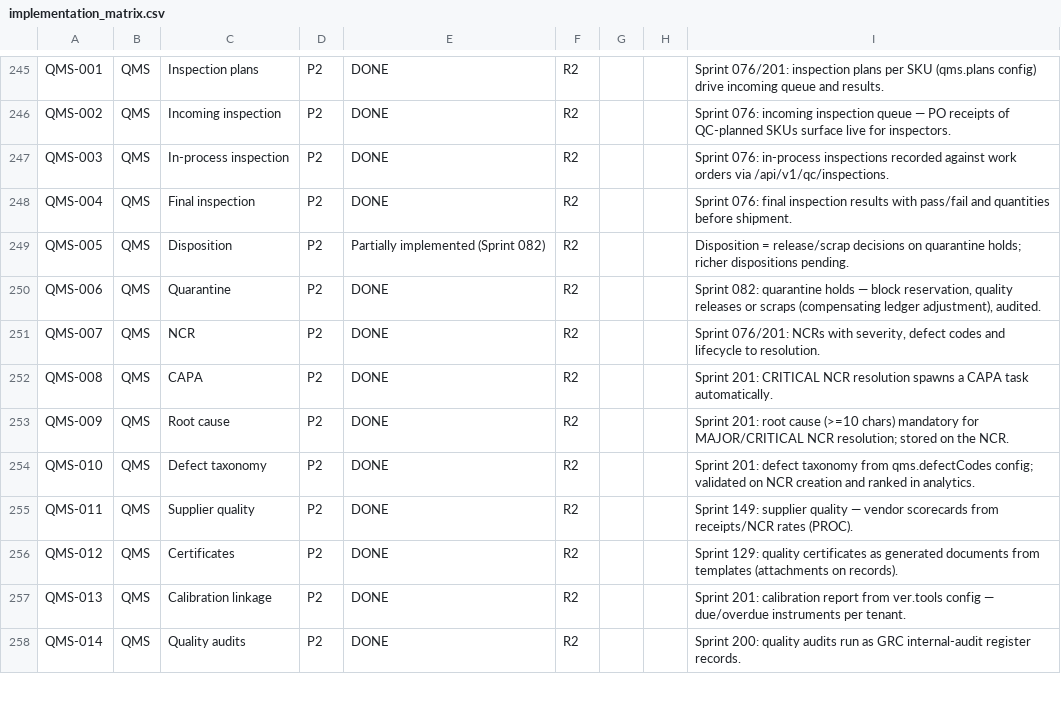
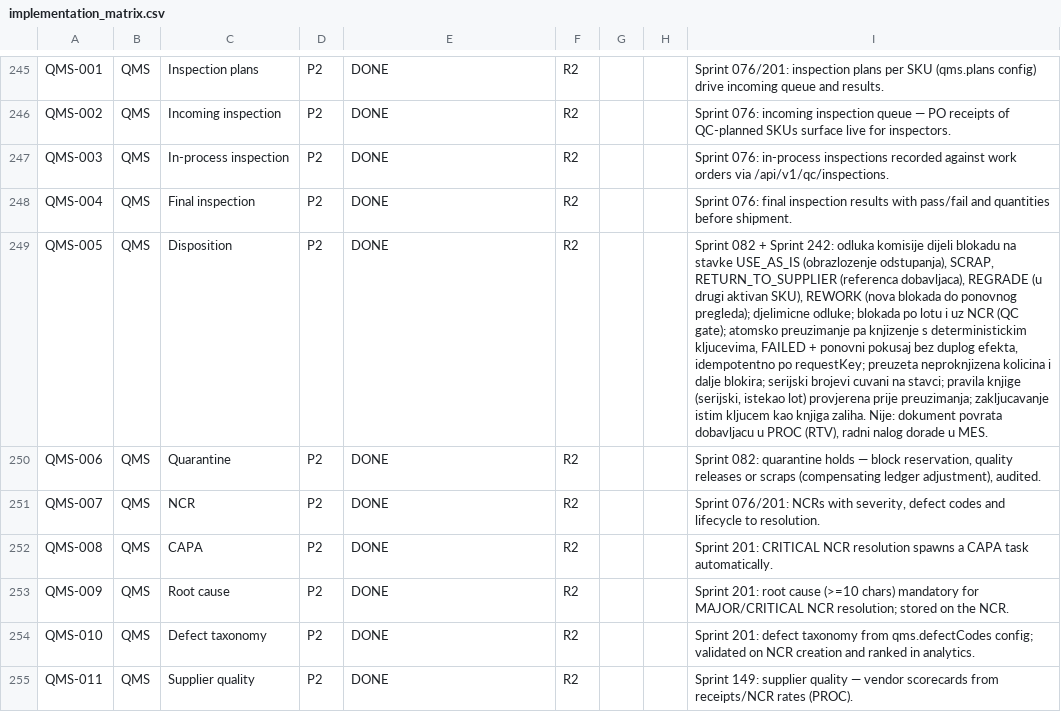
Before and after one commit to kenanbuss-sys/nexora, a CSV file: specs/implementation_matrix.csv, drawn as a sheet; only a part is shown, gaps mark what is left out; the shorter side is filled out with more unchanged rows; the diff names each change by its address in the sheet, - before the commit and + after, or states it on an @@ line.

```diff
--- a/specs/implementation_matrix.csv
+++ b/specs/implementation_matrix.csv
-E249: Partially implemented (Sprint 082)
+E249: DONE
-I249: Disposition = release/scrap decisions on quarantine holds; richer dispositions pending.
+I249: Sprint 082 + Sprint 242: odluka komisije dijeli blokadu na stavke USE_AS_IS (obrazlozenje odstupanja), SCRAP, RETURN_TO_SUPPLIER (referenca dobavljaca), REGRADE (u drugi aktivan SKU), REWORK (nova blokada do ponovnog pregleda); djelimicne odluke; blokada po lotu i uz NCR (QC gate); atomsko preuzimanje pa knjizenje s deterministickim kljucevima, FAILED + ponovni pokusaj bez duplog efekta, idempotentno po requestKey; preuzeta neproknjizena kolicina i dalje blokira; serijski brojevi cuvani na stavci; pravila knjige (serijski, istekao lot) provjerena prije preuzimanja; zakljucavanje istim kljucem kao knjiga zaliha. Nije: dokument povrata dobavljacu u PROC (RTV), radni nalog dorade u MES.
```
Also changed, not shown: 18 other files.
